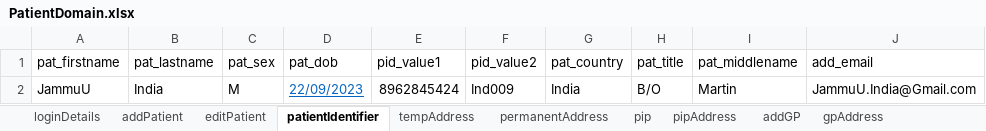
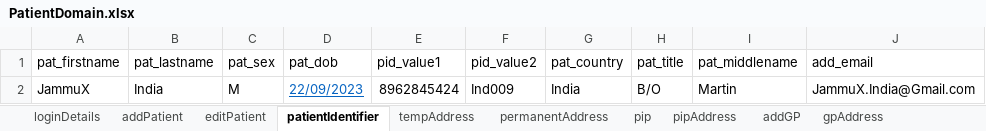
Before and after one commit to manojvyavahare27/ReleaseC4Automation, an Excel workbook: ExcelFiles/PatientDomain.xlsx, sheet patientIdentifier, drawn as a sheet; values as stored, in another font and other column widths than the file's, no borders; the diff names each change by its address in the sheet, - before the commit and + after, or states it on an @@ line.

Commit message:
change patient name

```diff
--- a/ExcelFiles/PatientDomain.xlsx (sheet patientIdentifier)
+++ b/ExcelFiles/PatientDomain.xlsx (sheet patientIdentifier)
-A2 (pat_firstname): JammuU
+A2 (pat_firstname): JammuX
-J2 (add_email): JammuU.India@Gmail.com
+J2 (add_email): JammuX.India@Gmail.com
```
Also changed, not shown: sheet addPatient, sheet patDetails, sheet editPatient.
